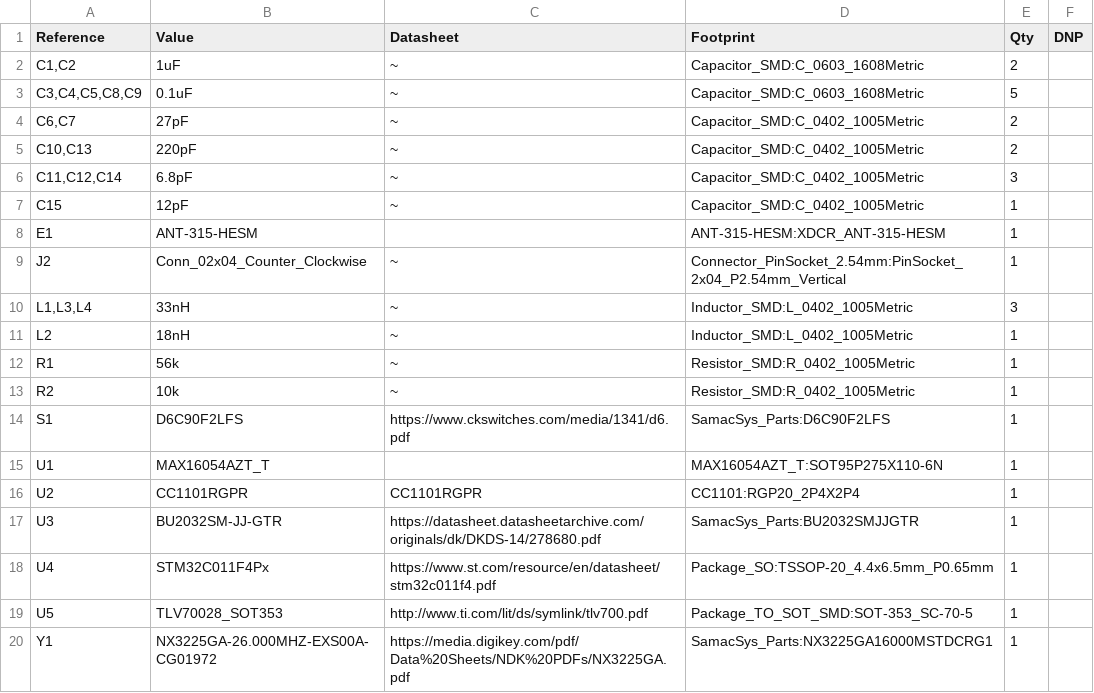
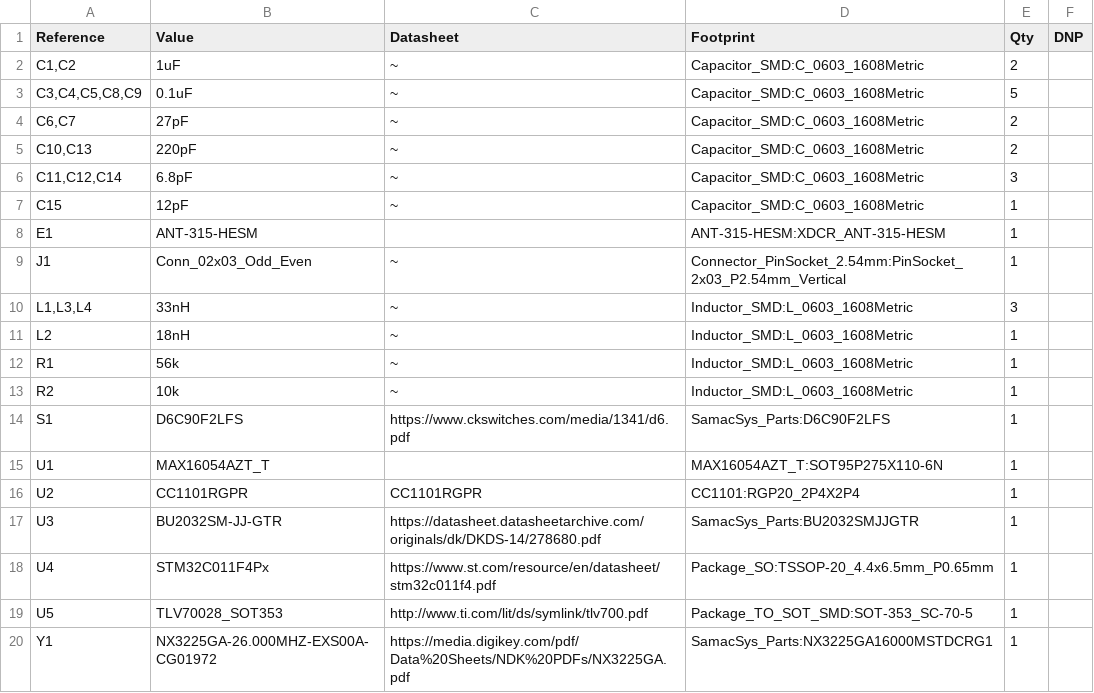
Before and after one commit to vasavbn2/ECE445, a CSV file: Fob_Design_Files/Fob_Design_BOM.csv, drawn as a sheet; the diff names each change by its address in the sheet, - before the commit and + after, or states it on an @@ line.

```diff
--- a/Fob_Design_Files/Fob_Design_BOM.csv
+++ b/Fob_Design_Files/Fob_Design_BOM.csv
-D4:D7 (Footprint): Capacitor_SMD:C_0402_1005Metric
+D4:D7 (Footprint): Capacitor_SMD:C_0603_1608Metric
-A9 (Reference): J2
+A9 (Reference): J1
-B9 (Value): Conn_02x04_Counter_Clockwise
+B9 (Value): Conn_02x03_Odd_Even
-D9 (Footprint): Connector_PinSocket_2.54mm:PinSocket_2x04_P2.54mm_Vertical
+D9 (Footprint): Connector_PinSocket_2.54mm:PinSocket_2x03_P2.54mm_Vertical
-D10:D11 (Footprint): Inductor_SMD:L_0402_1005Metric
+D10:D11 (Footprint): Inductor_SMD:L_0603_1608Metric
-D12:D13 (Footprint): Resistor_SMD:R_0402_1005Metric
+D12:D13 (Footprint): Inductor_SMD:L_0603_1608Metric
```
Also changed, not shown: 5 other files.
